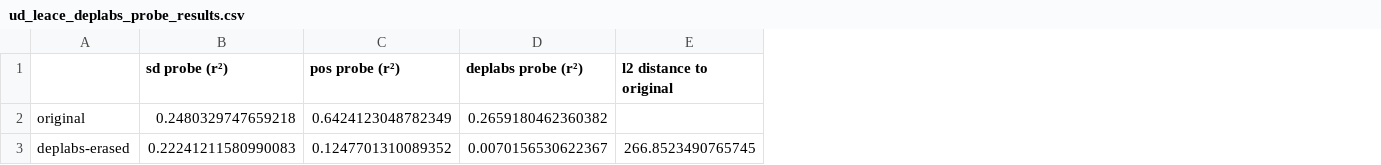
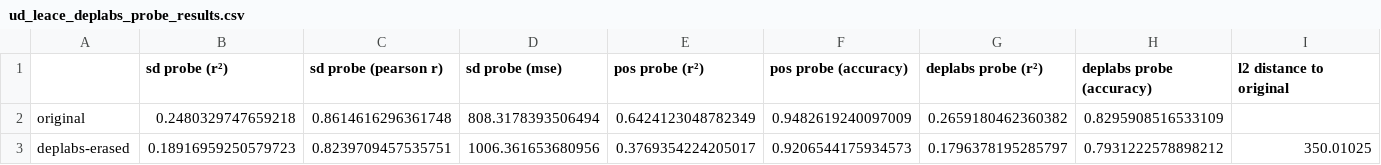
Before and after one commit to GidonPeeper/LEACE, a CSV file: Final/Results/ud_leace_deplabs_probe_results.csv, drawn as a sheet; removed rows and columns are numbered as before the commit, all else as after; the diff names each change by its address in the sheet, - before the commit and + after, or states it on an @@ line.

```diff
--- a/Final/Results/ud_leace_deplabs_probe_results.csv
+++ b/Final/Results/ud_leace_deplabs_probe_results.csv
+column C (sd probe (pearson r)), row 2: 0.8614616296361748
+column D (sd probe (mse)), row 2: 808.3178393506494
+column F (pos probe (accuracy)), row 2: 0.9482619240097009
+column H (deplabs probe (accuracy)), row 2: 0.8295908516533109
-row 3: deplabs-erased | 0.22241211580990083 | 0.1247701310089352 | 0.0070156530622367 | 266.8523490765745
+row 3: deplabs-erased | 0.18916959250579723 | 0.8239709457535751 | 1006.361653680956 | 0.3769354224205017 | 0.9206544175934573 | 0.1796378195285797 | 0.7931222578898212 | 350.01025
```
Also changed, not shown: Final/Results/ud_leace_pos_probe_results.csv, Final/Results/ud_leace_sd_probe_results.csv, 10 other files.
